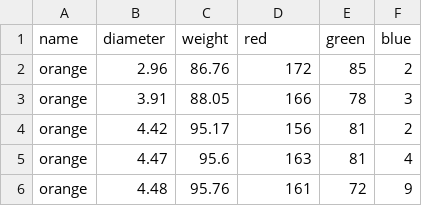
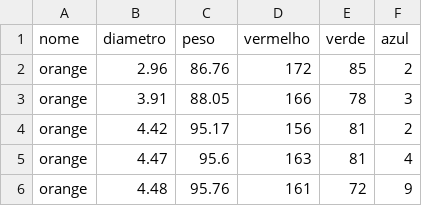
Before and after one commit to alura-cursos/numpy, a CSV file: citrus.csv, drawn as a sheet; only a part is shown.

Commit message:
Update citrus.csv

```diff
--- a/citrus.csv
+++ b/citrus.csv
@@ -1,2 +1,2 @@
-name,diameter,weight,red,green,blue
+nome,diametro,peso,vermelho,verde,azul
 orange,2.96,86.76,172,85,2
```
